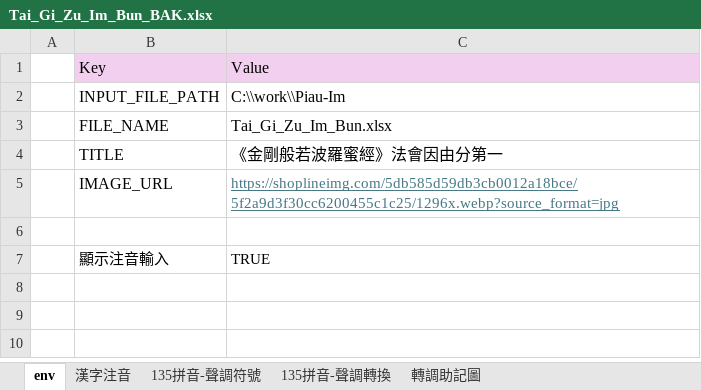
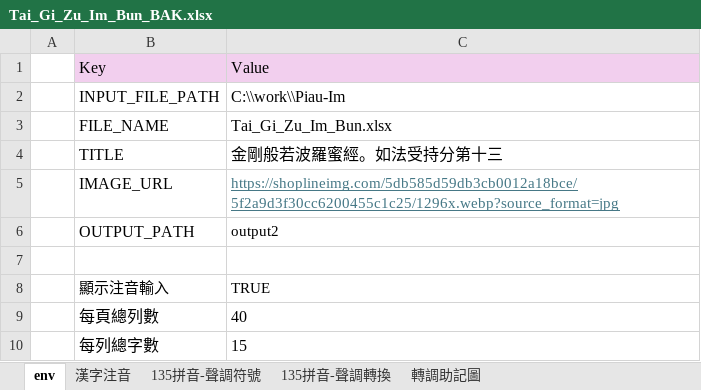
Before and after one commit to AlanJui/Piau-Im, an Excel workbook: Tai_Gi_Zu_Im_Bun_BAK.xlsx, sheet env, drawn as a sheet; values as stored, in another font and other column widths than the file's, no borders; the diff names each change by its address in the sheet, - before the commit and + after, or states it on an @@ line.

```diff
--- a/Tai_Gi_Zu_Im_Bun_BAK.xlsx (sheet env)
+++ b/Tai_Gi_Zu_Im_Bun_BAK.xlsx (sheet env)
-C4: 《金剛般若波羅蜜經》法會因由分第一
+C4: 金剛般若波羅蜜經。如法受持分第十三
+row 6:  | OUTPUT_PATH | output2
+row 9:  | 每頁總列數 | 40
+row 10:  | 每列總字數 | 15
```
Also changed, not shown: sheet 漢字注音, formulas that keep their value, Tai_Gi_Zu_Im_Bun.xlsx, 51 other files.
